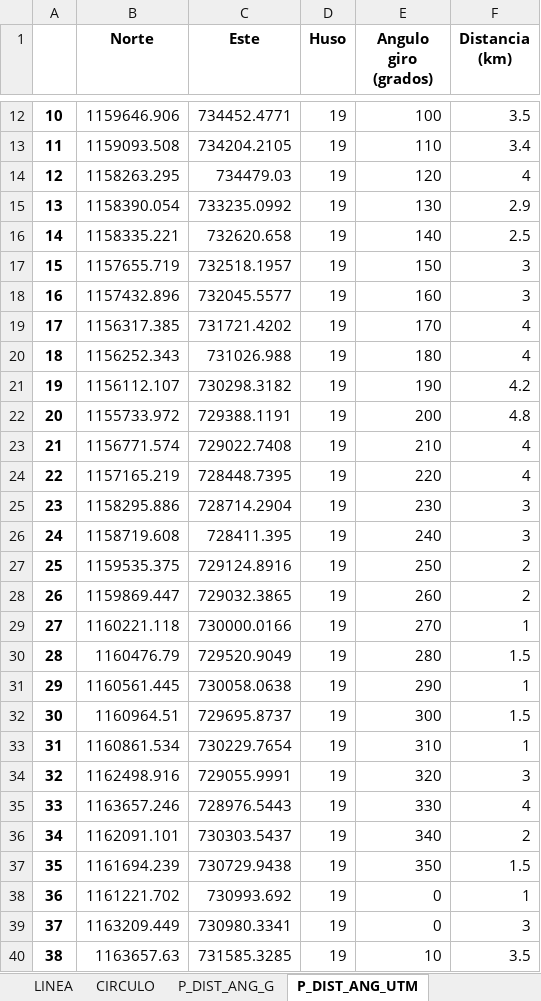
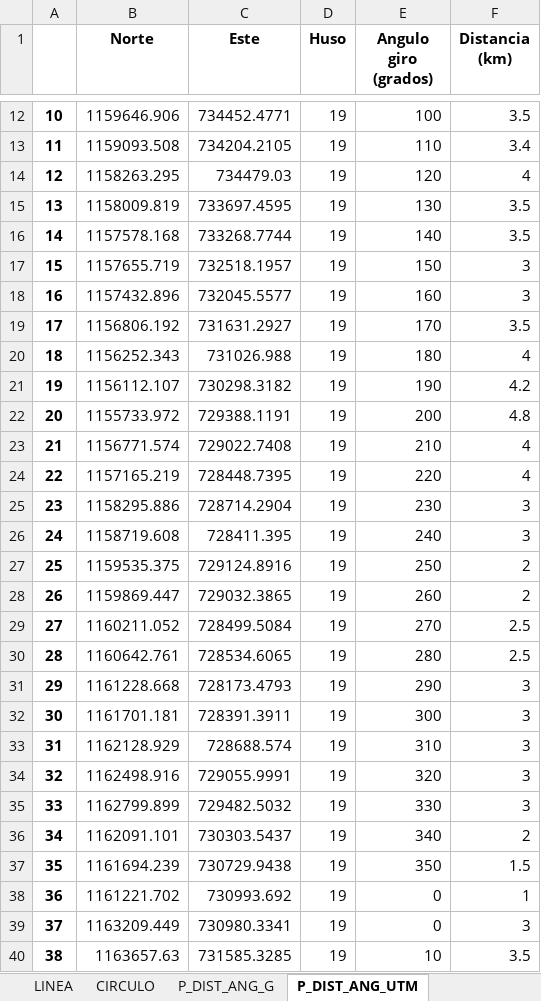
Before and after one commit to metantonio/map-draw-advance, an Excel workbook: resultsUTM.xlsx, sheet P_DIST_ANG_UTM, drawn as a sheet; only a part is shown, gaps mark what is left out; values as stored, in another font and other column widths than the file's, no borders; the diff covers the shown part only; the diff names each change by its address in the sheet, - before the commit and + after, or states it on an @@ line.

```diff
--- a/resultsUTM.xlsx (sheet P_DIST_ANG_UTM)
+++ b/resultsUTM.xlsx (sheet P_DIST_ANG_UTM)
-B15 (Norte): 1158390.054
+B15 (Norte): 1158009.819
-C15 (Este): 733235.0992
+C15 (Este): 733697.4595
-F15 (Distancia (km)): 2.9
+F15 (Distancia (km)): 3.5
-B16 (Norte): 1158335.221
+B16 (Norte): 1157578.168
-C16 (Este): 732620.658
+C16 (Este): 733268.7744
-F16 (Distancia (km)): 2.5
+F16 (Distancia (km)): 3.5
-B19 (Norte): 1156317.385
+B19 (Norte): 1156806.192
-C19 (Este): 731721.4202
+C19 (Este): 731631.2927
-F19 (Distancia (km)): 4
+F19 (Distancia (km)): 3.5
-B29 (Norte): 1160221.118
+B29 (Norte): 1160211.052
-C29 (Este): 730000.0166
+C29 (Este): 728499.5084
-F29 (Distancia (km)): 1
+F29 (Distancia (km)): 2.5
-B30 (Norte): 1160476.79
+B30 (Norte): 1160642.761
-C30 (Este): 729520.9049
+C30 (Este): 728534.6065
-F30 (Distancia (km)): 1.5
+F30 (Distancia (km)): 2.5
-B31 (Norte): 1160561.445
+B31 (Norte): 1161228.668
-C31 (Este): 730058.0638
+C31 (Este): 728173.4793
-F31 (Distancia (km)): 1
+F31 (Distancia (km)): 3
-B32 (Norte): 1160964.51
+B32 (Norte): 1161701.181
-C32 (Este): 729695.8737
+C32 (Este): 728391.3911
-F32 (Distancia (km)): 1.5
+F32 (Distancia (km)): 3
-B33 (Norte): 1160861.534
+B33 (Norte): 1162128.929
-C33 (Este): 730229.7654
+C33 (Este): 728688.574
-F33 (Distancia (km)): 1
+F33 (Distancia (km)): 3
-B35 (Norte): 1163657.246
+B35 (Norte): 1162799.899
-C35 (Este): 728976.5443
+C35 (Este): 729482.5032
-F35 (Distancia (km)): 4
+F35 (Distancia (km)): 3
```
Also changed, not shown: 39 edited cells elsewhere in this sheet, sheet P_DIST_ANG_G, sheet LINEA, 11 other files.
